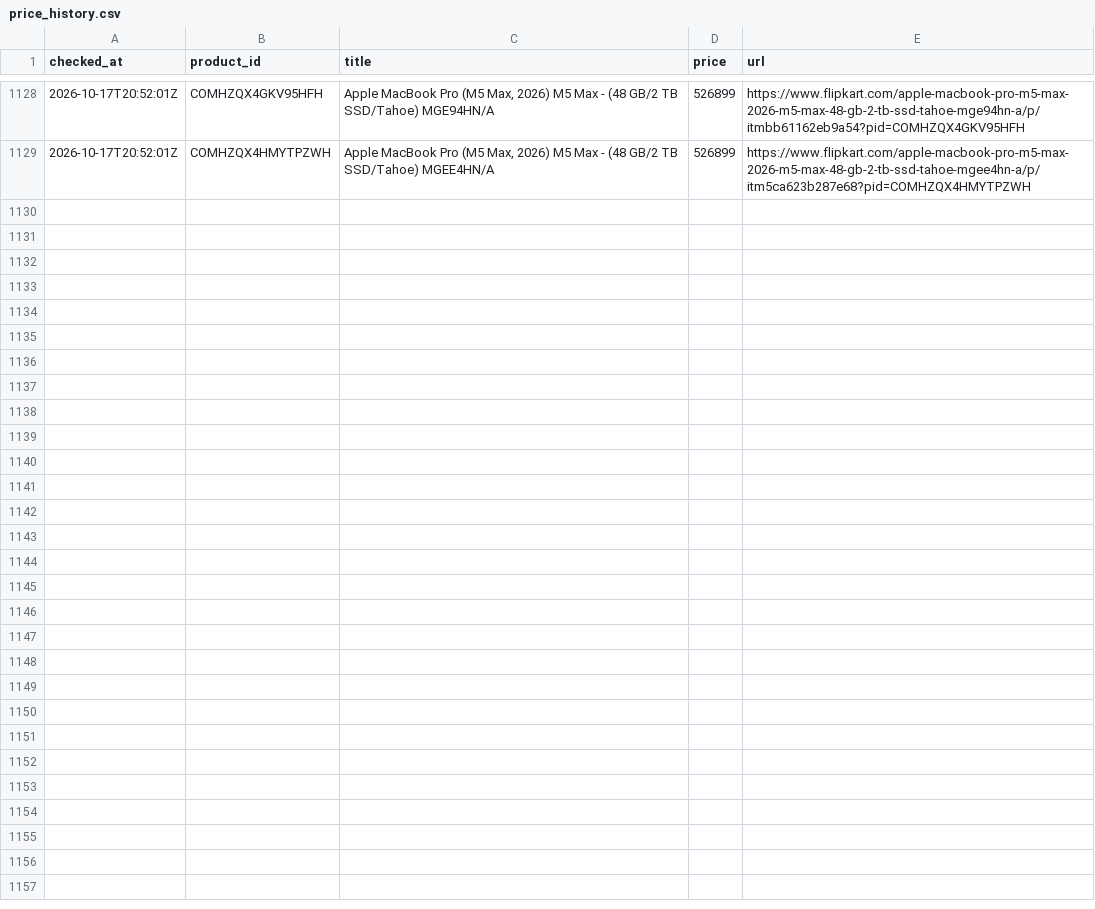
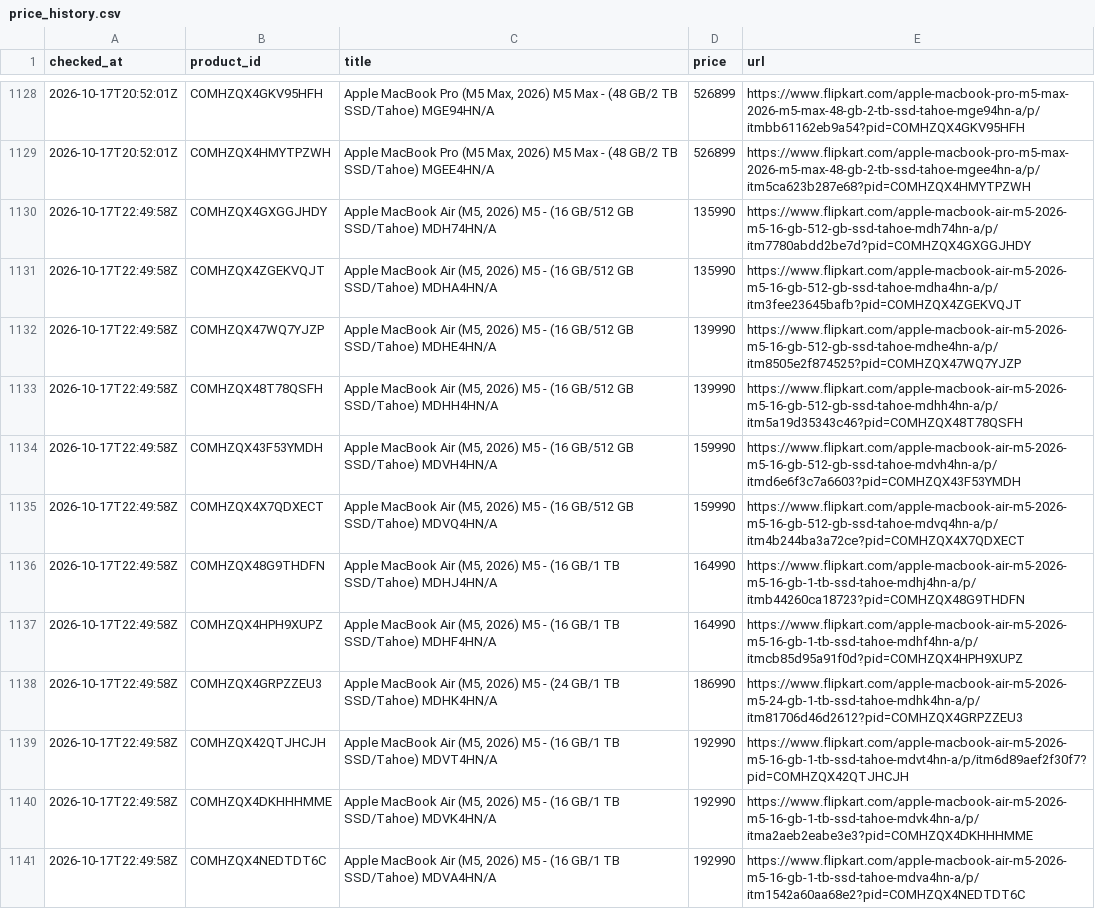
Before and after one commit to sheshnath29/Price-tracker, a CSV file: data/price_history.csv, drawn as a sheet; only a part is shown, gaps mark what is left out; the diff covers the shown part only.

```diff
--- a/data/price_history.csv
+++ b/data/price_history.csv
@@ -1129 +1129,13 @@ checked_at,product_id,title,price,url
 2026-10-17T20:52:01Z,COMHZQX4HMYTPZWH,"Apple MacBook Pro (M5 Max, 2026) M5 Max - (48 GB/2 TB SSD/Tahoe) MGEE4HN/A",526899,https://www.flipkart.com/apple-macbook-pro-m5-max-2026-m5-max-48-gb-2-tb-ssd-tahoe-mgee4hn-a/p/itm5ca623b287e68?pid=COMHZQX4HMYTPZWH
+2026-10-17T22:49:58Z,COMHZQX4GXGGJHDY,"Apple MacBook Air (M5, 2026) M5 - (16 GB/512 GB SSD/Tahoe) MDH74HN/A",135990,https://www.flipkart.com/apple-macbook-air-m5-2026-m5-16-gb-512-gb-ssd-tahoe-mdh74hn-a/p/itm7780abdd2be7d?pid=COMHZQX4GXGGJHDY
+2026-10-17T22:49:58Z,COMHZQX4ZGEKVQJT,"Apple MacBook Air (M5, 2026) M5 - (16 GB/512 GB SSD/Tahoe) MDHA4HN/A",135990,https://www.flipkart.com/apple-macbook-air-m5-2026-m5-16-gb-512-gb-ssd-tahoe-mdha4hn-a/p/itm3fee23645bafb?pid=COMHZQX4ZGEKVQJT
+2026-10-17T22:49:58Z,COMHZQX47WQ7YJZP,"Apple MacBook Air (M5, 2026) M5 - (16 GB/512 GB SSD/Tahoe) MDHE4HN/A",139990,https://www.flipkart.com/apple-macbook-air-m5-2026-m5-16-gb-512-gb-ssd-tahoe-mdhe4hn-a/p/itm8505e2f874525?pid=COMHZQX47WQ7YJZP
+2026-10-17T22:49:58Z,COMHZQX48T78QSFH,"Apple MacBook Air (M5, 2026) M5 - (16 GB/512 GB SSD/Tahoe) MDHH4HN/A",139990,https://www.flipkart.com/apple-macbook-air-m5-2026-m5-16-gb-512-gb-ssd-tahoe-mdhh4hn-a/p/itm5a19d35343c46?pid=COMHZQX48T78QSFH
+2026-10-17T22:49:58Z,COMHZQX43F53YMDH,"Apple MacBook Air (M5, 2026) M5 - (16 GB/512 GB SSD/Tahoe) MDVH4HN/A",159990,https://www.flipkart.com/apple-macbook-air-m5-2026-m5-16-gb-512-gb-ssd-tahoe-mdvh4hn-a/p/itmd6e6f3c7a6603?pid=COMHZQX43F53YMDH
+2026-10-17T22:49:58Z,COMHZQX4X7QDXECT,"Apple MacBook Air (M5, 2026) M5 - (16 GB/512 GB SSD/Tahoe) MDVQ4HN/A",159990,https://www.flipkart.com/apple-macbook-air-m5-2026-m5-16-gb-512-gb-ssd-tahoe-mdvq4hn-a/p/itm4b244ba3a72ce?pid=COMHZQX4X7QDXECT
+2026-10-17T22:49:58Z,COMHZQX48G9THDFN,"Apple MacBook Air (M5, 2026) M5 - (16 GB/1 TB SSD/Tahoe) MDHJ4HN/A",164990,https://www.flipkart.com/apple-macbook-air-m5-2026-m5-16-gb-1-tb-ssd-tahoe-mdhj4hn-a/p/itmb44260ca18723?pid=COMHZQX48G9THDFN
+2026-10-17T22:49:58Z,COMHZQX4HPH9XUPZ,"Apple MacBook Air (M5, 2026) M5 - (16 GB/1 TB SSD/Tahoe) MDHF4HN/A",164990,https://www.flipkart.com/apple-macbook-air-m5-2026-m5-16-gb-1-tb-ssd-tahoe-mdhf4hn-a/p/itmcb85d95a91f0d?pid=COMHZQX4HPH9XUPZ
+2026-10-17T22:49:58Z,COMHZQX4GRPZZEU3,"Apple MacBook Air (M5, 2026) M5 - (24 GB/1 TB SSD/Tahoe) MDHK4HN/A",186990,https://www.flipkart.com/apple-macbook-air-m5-2026-m5-24-gb-1-tb-ssd-tahoe-mdhk4hn-a/p/itm81706d46d2612?pid=COMHZQX4GRPZZEU3
+2026-10-17T22:49:58Z,COMHZQX42QTJHCJH,"Apple MacBook Air (M5, 2026) M5 - (16 GB/1 TB SSD/Tahoe) MDVT4HN/A",192990,https://www.flipkart.com/apple-macbook-air-m5-2026-m5-16-gb-1-tb-ssd-tahoe-mdvt4hn-a/p/itm6d89aef2f30f7?pid=COMHZQX42QTJHCJH
+2026-10-17T22:49:58Z,COMHZQX4DKHHHMME,"Apple MacBook Air (M5, 2026) M5 - (16 GB/1 TB SSD/Tahoe) MDVK4HN/A",192990,https://www.flipkart.com/apple-macbook-air-m5-2026-m5-16-gb-1-tb-ssd-tahoe-mdvk4hn-a/p/itma2aeb2eabe3e3?pid=COMHZQX4DKHHHMME
+2026-10-17T22:49:58Z,COMHZQX4NEDTDT6C,"Apple MacBook Air (M5, 2026) M5 - (16 GB/1 TB SSD/Tahoe) MDVA4HN/A",192990,https://www.flipkart.com/apple-macbook-air-m5-2026-m5-16-gb-1-tb-ssd-tahoe-mdva4hn-a/p/itm1542a60aa68e2?pid=COMHZQX4NEDTDT6C
```
Also changed, not shown: 12 added rows elsewhere in this file, 1 other file.
